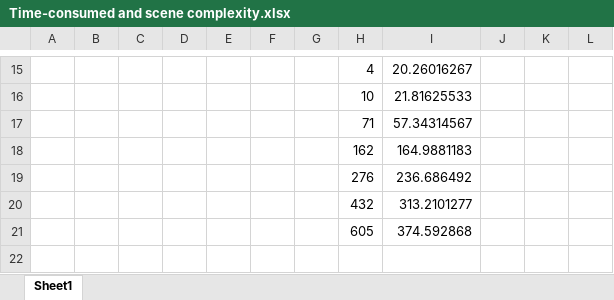
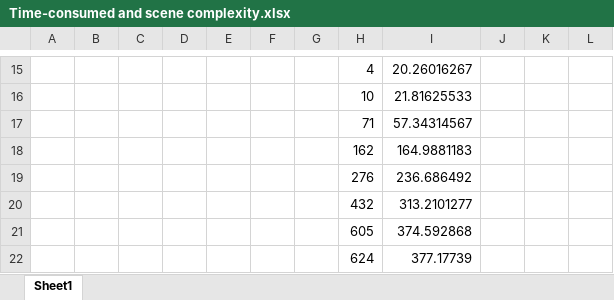
Before and after one commit to tum-esi/RobWoT, an Excel workbook: Evaluation_TDgenTime_sceneComplexity/Time-consumed and scene complexity.xlsx, sheet Sheet1, drawn as a sheet; only a part is shown, gaps mark what is left out; values as stored, in another font and other column widths than the file's, no borders; charts and pictures not drawn; the diff names each change by its address in the sheet, - before the commit and + after, or states it on an @@ line.

Commit message:
upload data

```diff
--- a/Evaluation_TDgenTime_sceneComplexity/Time-consumed and scene complexity.xlsx (sheet Sheet1)
+++ b/Evaluation_TDgenTime_sceneComplexity/Time-consumed and scene complexity.xlsx (sheet Sheet1)
+row 22:  |  |  |  |  |  |  | 624 | 377.17739
```
Also changed, not shown: charts or pictures.
